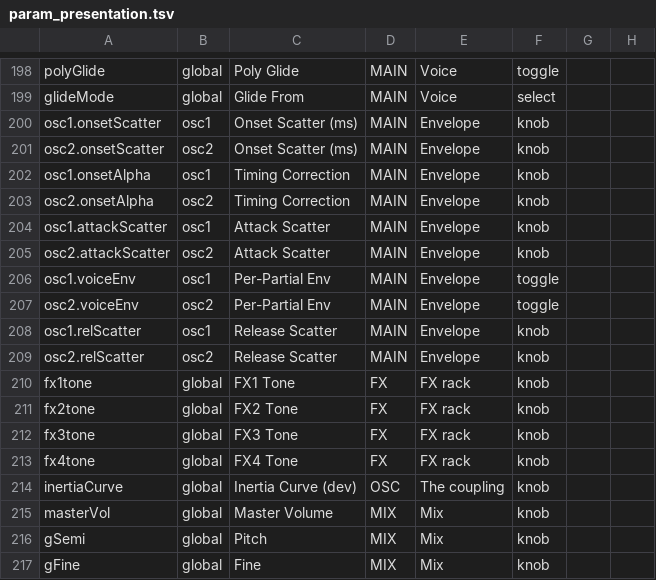
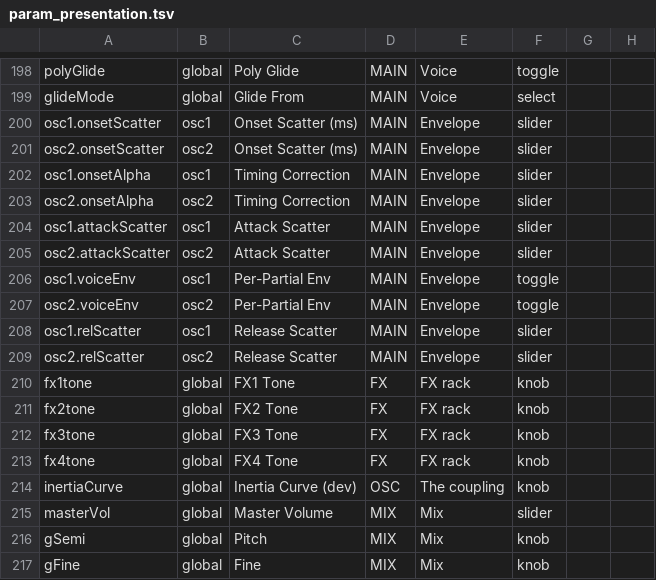
Before and after one commit to Lifted-Truck/HYPERSAW, a TSV file: src/param_presentation.tsv, drawn as a sheet; only a part is shown, gaps mark what is left out; the diff covers the shown part only.

```diff
--- a/src/param_presentation.tsv
+++ b/src/param_presentation.tsv
@@ -199,12 +199,12 @@ polyGlide	global	Poly Glide	MAIN	Voice	toggle
 glideMode	global	Glide From	MAIN	Voice	select		
-osc1.onsetScatter	osc1	Onset Scatter (ms)	MAIN	Envelope	knob		
-osc2.onsetScatter	osc2	Onset Scatter (ms)	MAIN	Envelope	knob		
-osc1.onsetAlpha	osc1	Timing Correction	MAIN	Envelope	knob		
-osc2.onsetAlpha	osc2	Timing Correction	MAIN	Envelope	knob		
-osc1.attackScatter	osc1	Attack Scatter	MAIN	Envelope	knob		
-osc2.attackScatter	osc2	Attack Scatter	MAIN	Envelope	knob		
+osc1.onsetScatter	osc1	Onset Scatter (ms)	MAIN	Envelope	slider		
+osc2.onsetScatter	osc2	Onset Scatter (ms)	MAIN	Envelope	slider		
+osc1.onsetAlpha	osc1	Timing Correction	MAIN	Envelope	slider		
+osc2.onsetAlpha	osc2	Timing Correction	MAIN	Envelope	slider		
+osc1.attackScatter	osc1	Attack Scatter	MAIN	Envelope	slider		
+osc2.attackScatter	osc2	Attack Scatter	MAIN	Envelope	slider		
 osc1.voiceEnv	osc1	Per-Partial Env	MAIN	Envelope	toggle		
 osc2.voiceEnv	osc2	Per-Partial Env	MAIN	Envelope	toggle		
-osc1.relScatter	osc1	Release Scatter	MAIN	Envelope	knob		
-osc2.relScatter	osc2	Release Scatter	MAIN	Envelope	knob		
+osc1.relScatter	osc1	Release Scatter	MAIN	Envelope	slider		
+osc2.relScatter	osc2	Release Scatter	MAIN	Envelope	slider		
 fx1tone	global	FX1 Tone	FX	FX rack	knob		
@@ -214,3 +214,3 @@ fx4tone	global	FX4 Tone	FX	FX rack	knob
 inertiaCurve	global	Inertia Curve (dev)	OSC	The coupling	knob		
-masterVol	global	Master Volume	MIX	Mix	knob		
+masterVol	global	Master Volume	MIX	Mix	slider		
 gSemi	global	Pitch	MIX	Mix	knob		
```
Also changed, not shown: 20 edited cells elsewhere in this file, 2 other files.
